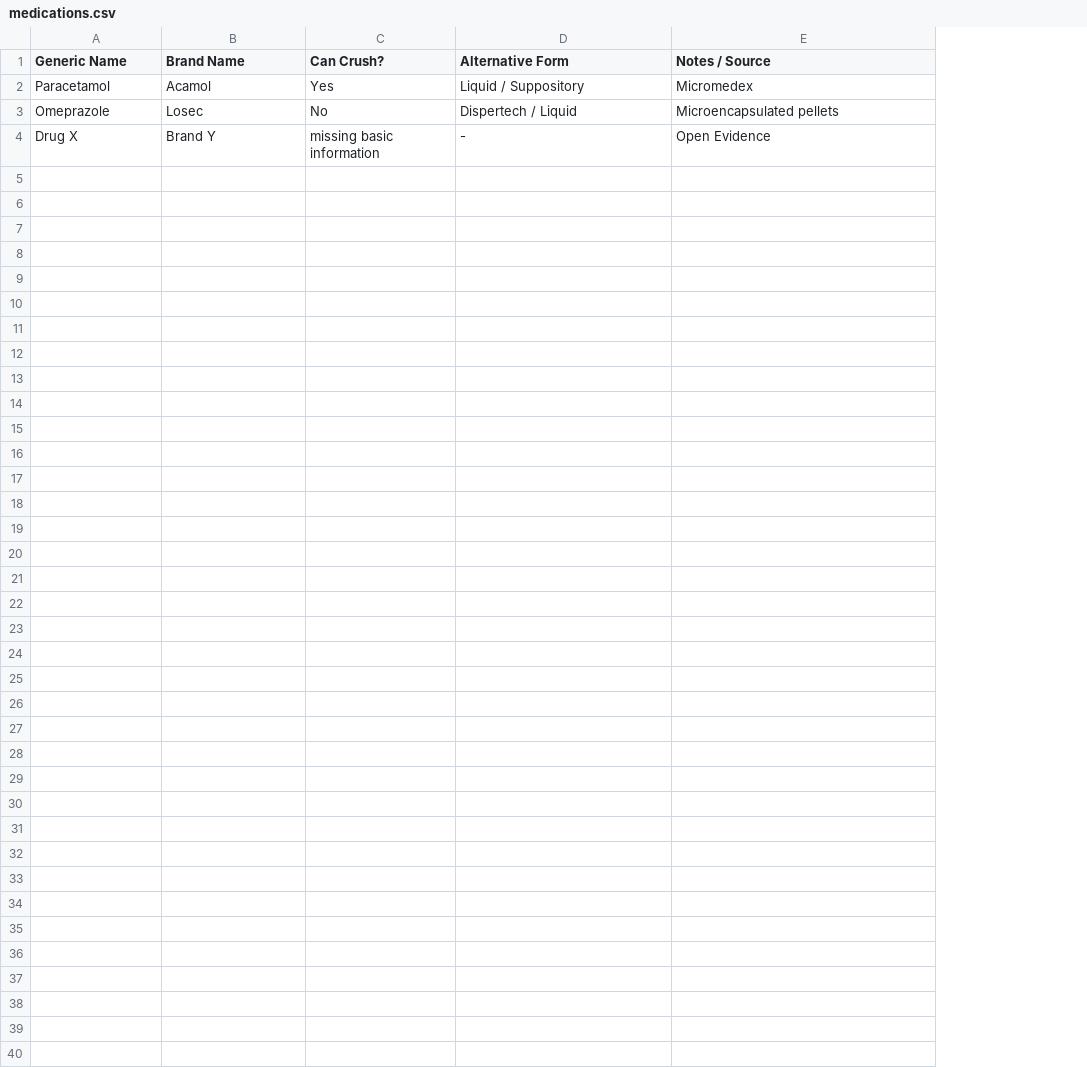
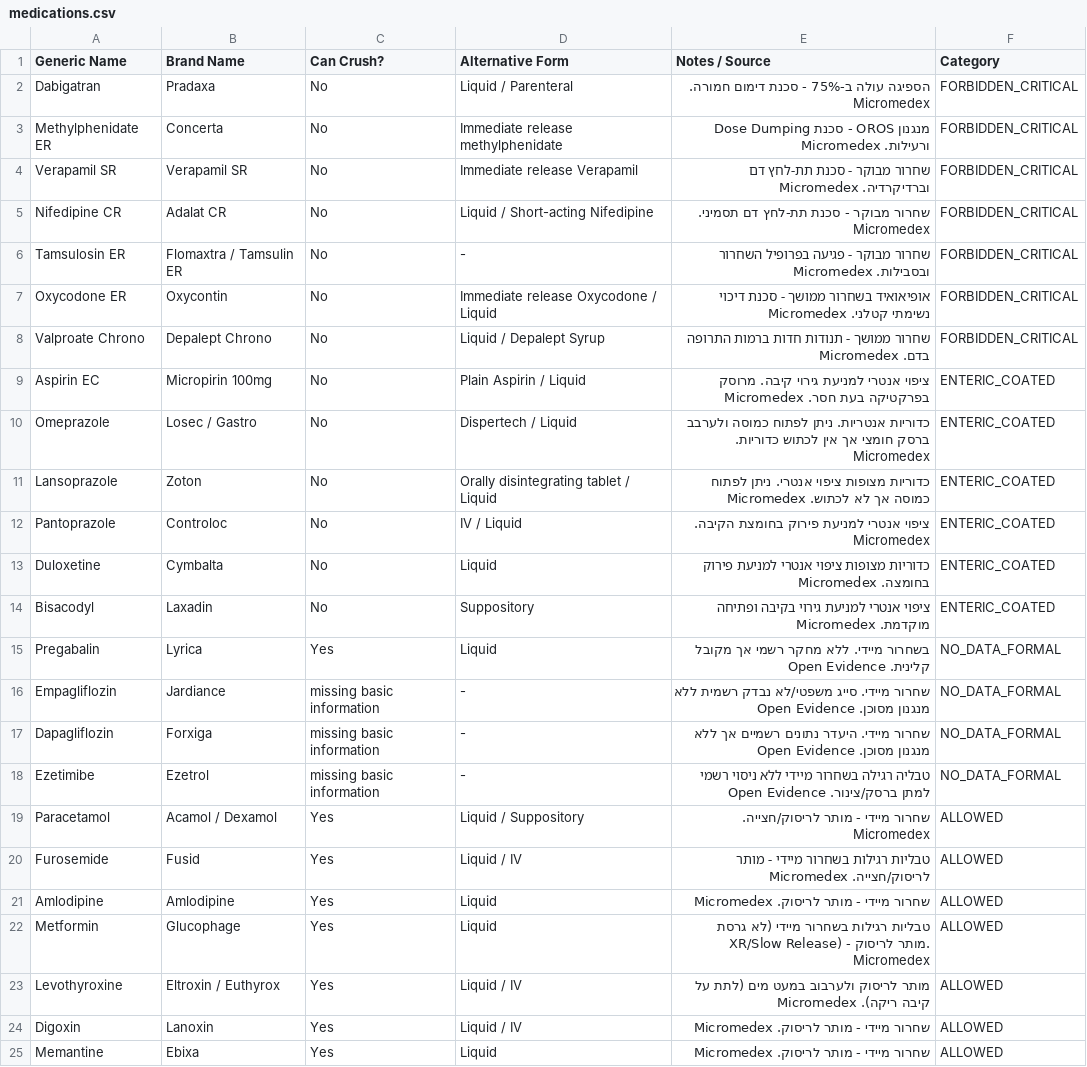
Before and after one commit to anaty12121-maker/Crushing-medications, a CSV file: medications.csv, drawn as a sheet; removed rows and columns are numbered as before the commit, all else as after; the diff names each change by its address in the sheet, - before the commit and + after, or states it on an @@ line.

Commit message:
Update medications.csv

```diff
--- a/medications.csv
+++ b/medications.csv
+column F (Category), row 19: ALLOWED
+row 2: Dabigatran | Pradaxa | No | Liquid / Parenteral | הספיגה עולה ב-75% - סכנת דימום חמורה. Micromedex | FORBIDDEN_CRITICAL
+row 3: Methylphenidate ER | Concerta | No | Immediate release methylphenidate | מנגנון OROS - סכנת Dose Dumping ורעילות. Micromedex | FORBIDDEN_CRITICAL
+row 4: Verapamil SR | Verapamil SR | No | Immediate release Verapamil | שחרור מבוקר - סכנת תת-לחץ דם וברדיקרדיה. Micromedex | FORBIDDEN_CRITICAL
+row 5: Nifedipine CR | Adalat CR | No | Liquid / Short-acting Nifedipine | שחרור מבוקר - סכנת תת-לחץ דם תסמיני. Micromedex | FORBIDDEN_CRITICAL
+row 6: Tamsulosin ER | Flomaxtra / Tamsulin ER | No | - | שחרור מבוקר - פגיעה בפרופיל השחרור ובסבילות. Micromedex | FORBIDDEN_CRITICAL
+row 7: Oxycodone ER | Oxycontin | No | Immediate release Oxycodone / Liquid | אופיאואיד בשחרור ממושך - סכנת דיכוי נשימתי קטלני. Micromedex | FORBIDDEN_CRITICAL
+row 8: Valproate Chrono | Depalept Chrono | No | Liquid / Depalept Syrup | שחרור ממושך - תנודות חדות ברמות התרופה בדם. Micromedex | FORBIDDEN_CRITICAL
+row 9: Aspirin EC | Micropirin 100mg | No | Plain Aspirin / Liquid | ציפוי אנטרי למניעת גירוי קיבה. מרוסק בפרקטיקה בעת חסר. Micromedex | ENTERIC_COATED
+row 10: Omeprazole | Losec / Gastro | No | Dispertech / Liquid | כדוריות אנטריות. ניתן לפתוח כמוסה ולערבב ברסק חומצי אך אין לכתוש כדוריות. Micromedex | ENTERIC_COATED
+row 11: Lansoprazole | Zoton | No | Orally disintegrating tablet / Liquid | כדוריות מצופות ציפוי אנטרי. ניתן לפתוח כמוסה אך לא לכתוש. Micromedex | ENTERIC_COATED
+row 12: Pantoprazole | Controloc | No | IV / Liquid | ציפוי אנטרי למניעת פירוק בחומצת הקיבה. Micromedex | ENTERIC_COATED
+row 13: Duloxetine | Cymbalta | No | Liquid | כדוריות מצופות ציפוי אנטרי למניעת פירוק בחומצה. Micromedex | ENTERIC_COATED
+row 14: Bisacodyl | Laxadin | No | Suppository | ציפוי אנטרי למניעת גירוי בקיבה ופתיחה מוקדמת. Micromedex | ENTERIC_COATED
+row 15: Pregabalin | Lyrica | Yes | Liquid | בשחרור מיידי. ללא מחקר רשמי אך מקובל קלינית. Open Evidence | NO_DATA_FORMAL
+row 16: Empagliflozin | Jardiance | missing basic information | - | שחרור מיידי. סייג משפטי/לא נבדק רשמית ללא מנגנון מסוכן. Open Evidence | NO_DATA_FORMAL
+row 17: Dapagliflozin | Forxiga | missing basic information | - | שחרור מיידי. היעדר נתונים רשמיים אך ללא מנגנון מסוכן. Open Evidence | NO_DATA_FORMAL
+row 18: Ezetimibe | Ezetrol | missing basic information | - | טבליה רגילה בשחרור מיידי ללא ניסוי רשמי למתן ברסק/צינור. Open Evidence | NO_DATA_FORMAL
-B19 (Brand Name): Acamol
+B19 (Brand Name): Acamol / Dexamol
-E19 (Notes / Source): Micromedex
+E19 (Notes / Source): שחרור מיידי - מותר לריסוק/חצייה. Micromedex
-row 3: Omeprazole | Losec | No | Dispertech / Liquid | Microencapsulated pellets
-row 4: Drug X | Brand Y | missing basic information | - | Open Evidence
+row 20: Furosemide | Fusid | Yes | Liquid / IV | טבליות רגילות בשחרור מיידי - מותר לריסוק/חצייה. Micromedex | ALLOWED
+row 21: Amlodipine | Amlodipine | Yes | Liquid | שחרור מיידי - מותר לריסוק. Micromedex | ALLOWED
+row 22: Metformin | Glucophage | Yes | Liquid | טבליות רגילות בשחרור מיידי (לא גרסת XR/Slow Release) - מותר לריסוק. Micromedex | ALLOWED
+row 23: Levothyroxine | Eltroxin / Euthyrox | Yes | Liquid / IV | מותר לריסוק ולערבוב במעט מים (לתת על קיבה ריקה). Micromedex | ALLOWED
+row 24: Digoxin | Lanoxin | Yes | Liquid / IV | שחרור מיידי - מותר לריסוק. Micromedex | ALLOWED
+row 25: Memantine | Ebixa | Yes | Liquid | שחרור מיידי - מותר לריסוק. Micromedex | ALLOWED
```
